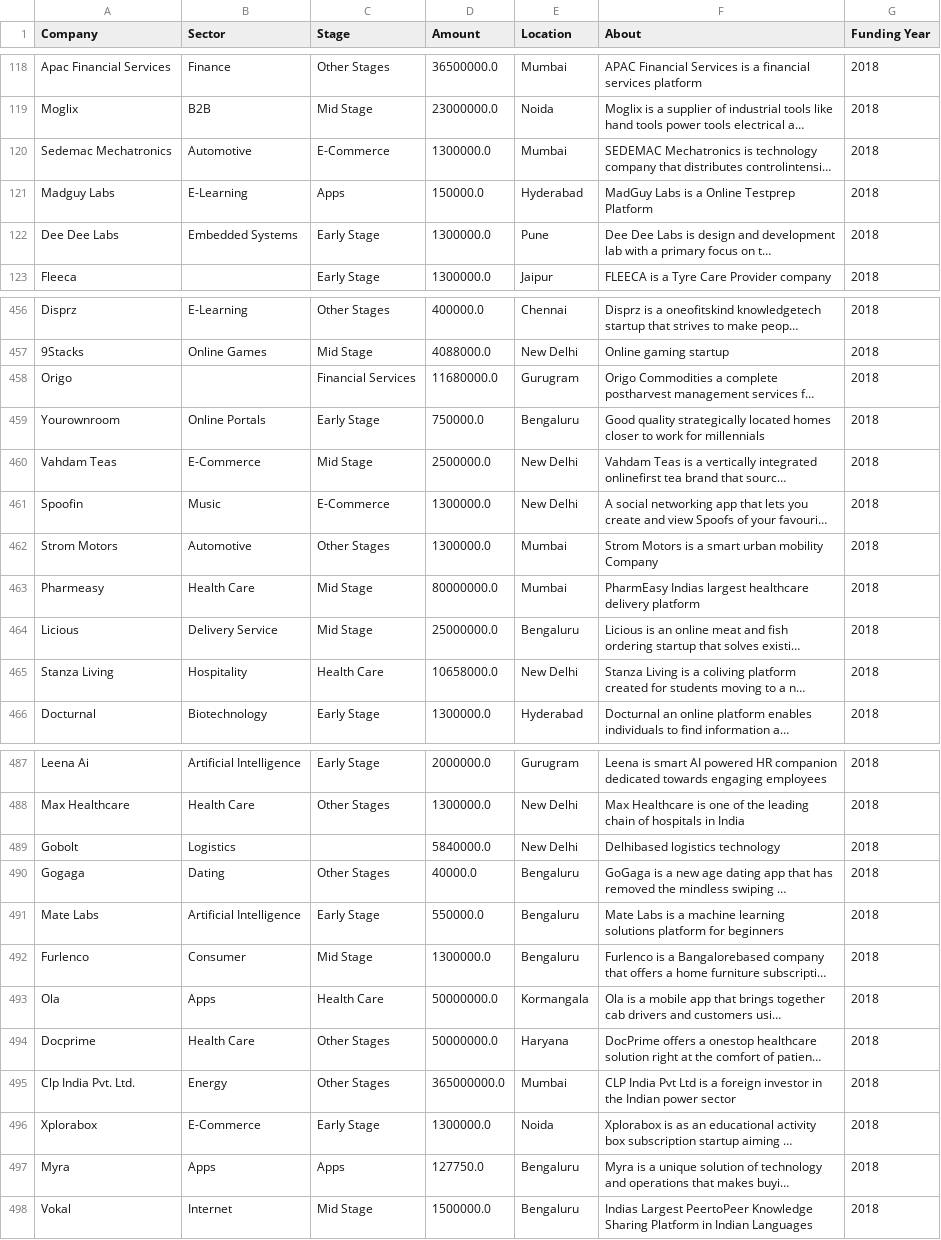
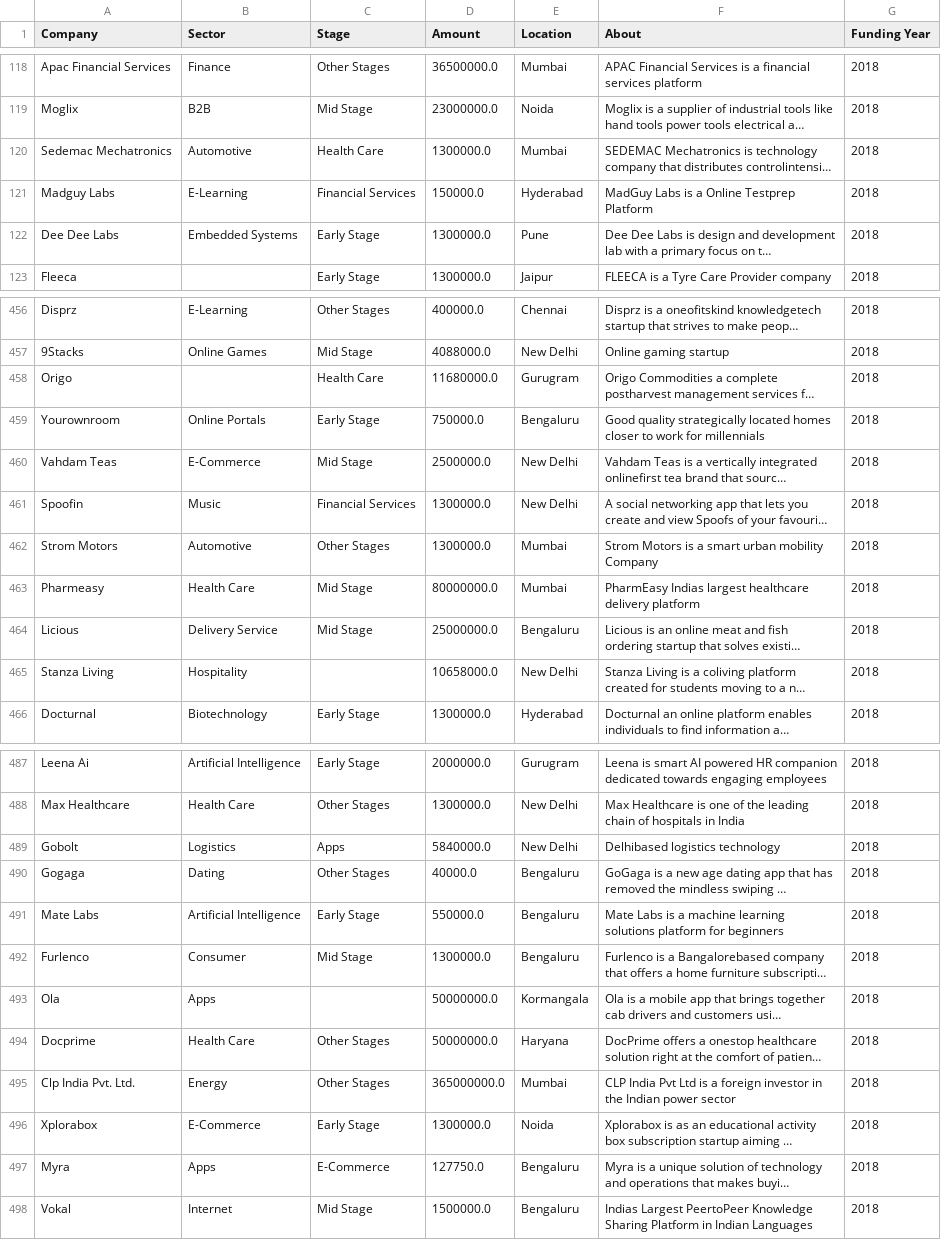
Before and after one commit to DzeBakuEso/stockholm_lp1_colla_project_sprint_1, a CSV file: df18.csv, drawn as a sheet; only a part is shown, gaps mark what is left out; long unchanged cells end in …; the diff covers the shown part only; the diff names each change by its address in the sheet, - before the commit and + after, or states it on an @@ line.

```diff
--- a/df18.csv
+++ b/df18.csv
-C120 (Stage): E-Commerce
+C120 (Stage): Health Care
-C121 (Stage): Apps
+C121 (Stage): Financial Services
-C458 (Stage): Financial Services
+C458 (Stage): Health Care
-C461 (Stage): E-Commerce
+C461 (Stage): Financial Services
-C465 (Stage): Health Care
+C465 (Stage): (empty)
-C489 (Stage): (empty)
+C489 (Stage): Apps
-C493 (Stage): Health Care
+C493 (Stage): (empty)
-C497 (Stage): Apps
+C497 (Stage): E-Commerce
```
Also changed, not shown: 25 edited cells elsewhere in this file, df_19.csv, df_2020.csv, 3 other files.
